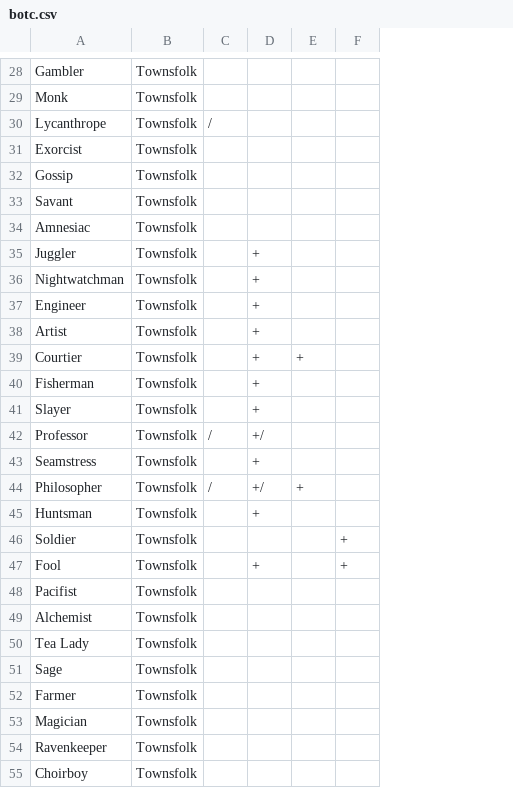
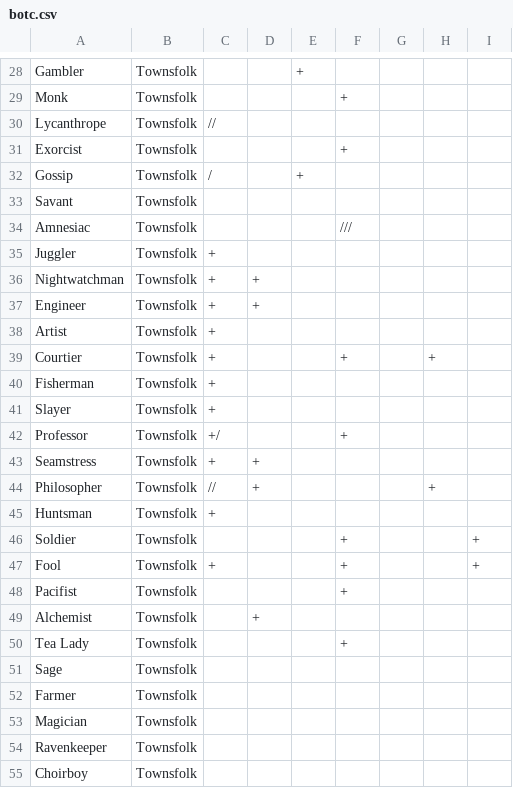
Before and after one commit to ACG8/synergy_finder, a CSV file: examples/botc.csv, drawn as a sheet; only a part is shown, gaps mark what is left out; the diff covers the shown part only; the diff names each change by its address in the sheet, - before the commit and + after, or states it on an @@ line.

```diff
--- a/examples/botc.csv
+++ b/examples/botc.csv
+column E, rows 28-32: + |  |  |  | +
+column F, rows 29-50: + |  | + |  |  | /// |  |  |  |  | + |  |  | + |  |  |  | + | + | + |  | +
+column G, empty
-C30: /
+C30: //
-C32: (empty)
+C32: /
-C35:C41: (empty)
+C35:C41: +
-D35: +
+D35: (empty)
-D38:D41: +
+D38:D41: (empty)
-C42: /
+C42: +/
-D42: +/
+D42: (empty)
-C43: (empty)
+C43: +
-C44: /
+C44: //
-D44: +/
+D44: +
-C45: (empty)
+C45: +
-D45: +
+D45: (empty)
-C47: (empty)
+C47: +
-D47: +
+D47: (empty)
-D49: (empty)
+D49: +
```
Also changed, not shown: 39 edited cells elsewhere in this file, 22 other files.
